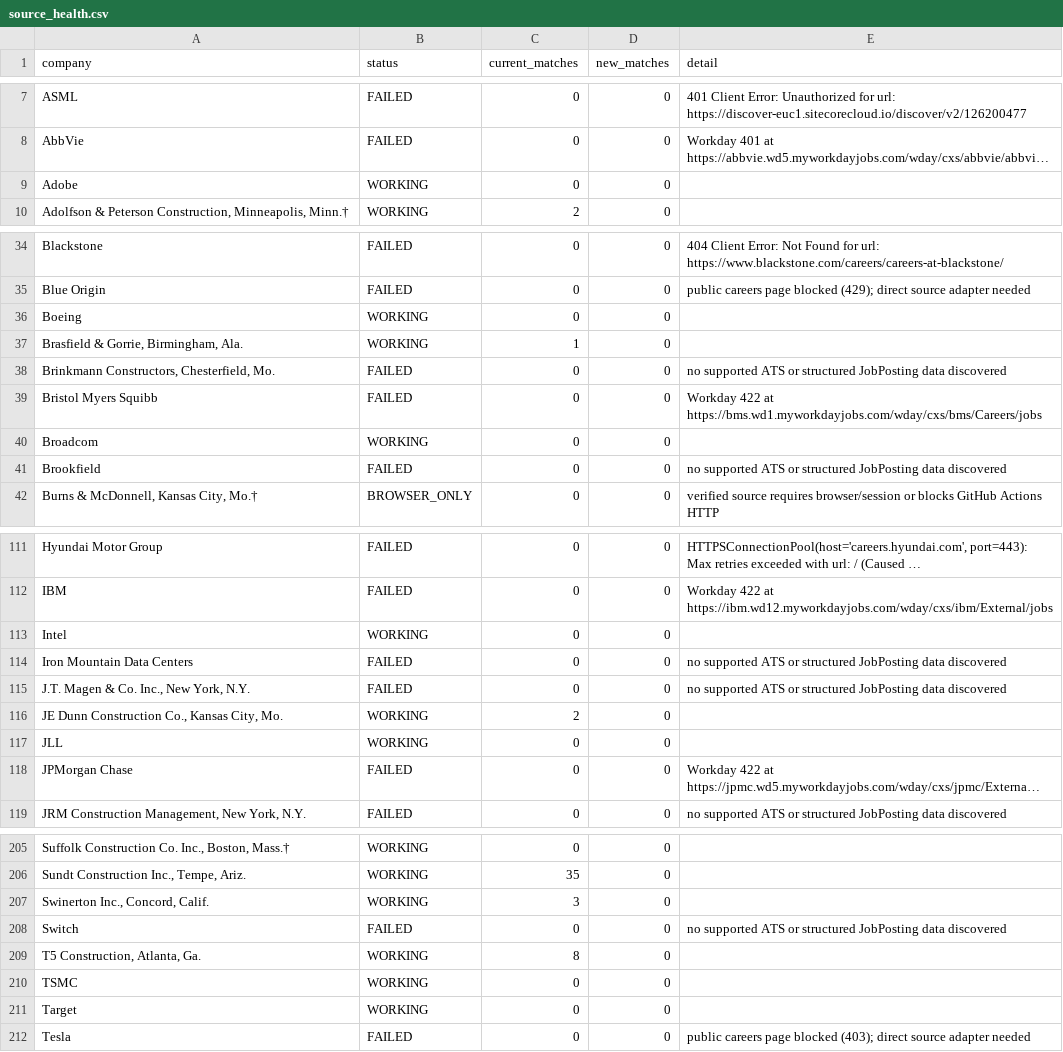
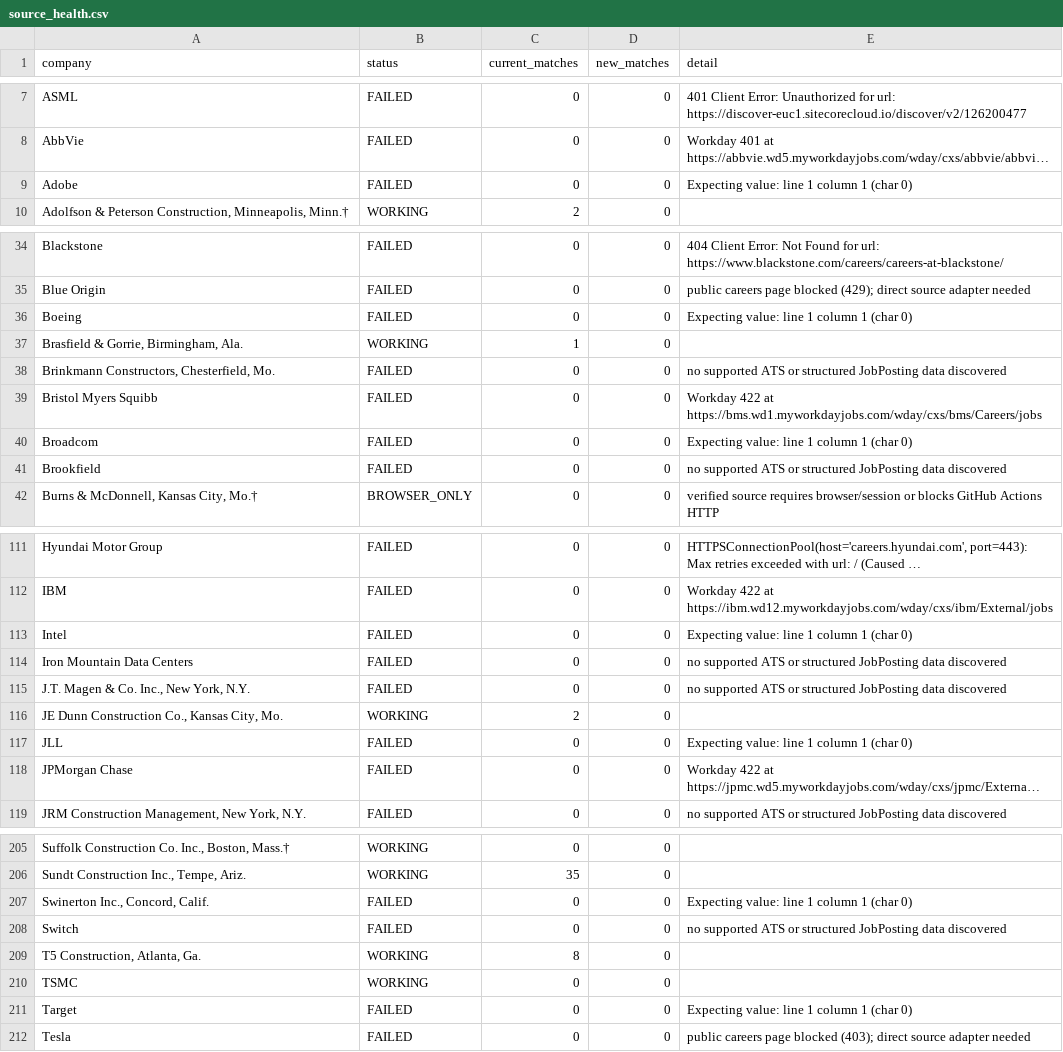
Before and after one commit to sandeepreddy46-max/Jobscrapper, a CSV file: source_health.csv, drawn as a sheet; only a part is shown, gaps mark what is left out; long unchanged cells end in …; the diff covers the shown part only; the diff names each change by its address in the sheet, - before the commit and + after, or states it on an @@ line.

```diff
--- a/source_health.csv
+++ b/source_health.csv
-B9 (status): WORKING
+B9 (status): FAILED
-E9 (detail): (empty)
+E9 (detail): Expecting value: line 1 column 1 (char 0)
-B36 (status): WORKING
+B36 (status): FAILED
-E36 (detail): (empty)
+E36 (detail): Expecting value: line 1 column 1 (char 0)
-B40 (status): WORKING
+B40 (status): FAILED
-E40 (detail): (empty)
+E40 (detail): Expecting value: line 1 column 1 (char 0)
-B113 (status): WORKING
+B113 (status): FAILED
-E113 (detail): (empty)
+E113 (detail): Expecting value: line 1 column 1 (char 0)
-B117 (status): WORKING
+B117 (status): FAILED
-E117 (detail): (empty)
+E117 (detail): Expecting value: line 1 column 1 (char 0)
-B207 (status): WORKING
+B207 (status): FAILED
-C207 (current_matches): 3
+C207 (current_matches): 0
-E207 (detail): (empty)
+E207 (detail): Expecting value: line 1 column 1 (char 0)
-B211 (status): WORKING
+B211 (status): FAILED
-E211 (detail): (empty)
+E211 (detail): Expecting value: line 1 column 1 (char 0)
```
Also changed, not shown: 33 edited cells elsewhere in this file, current_jobs.csv, 1 other file.
